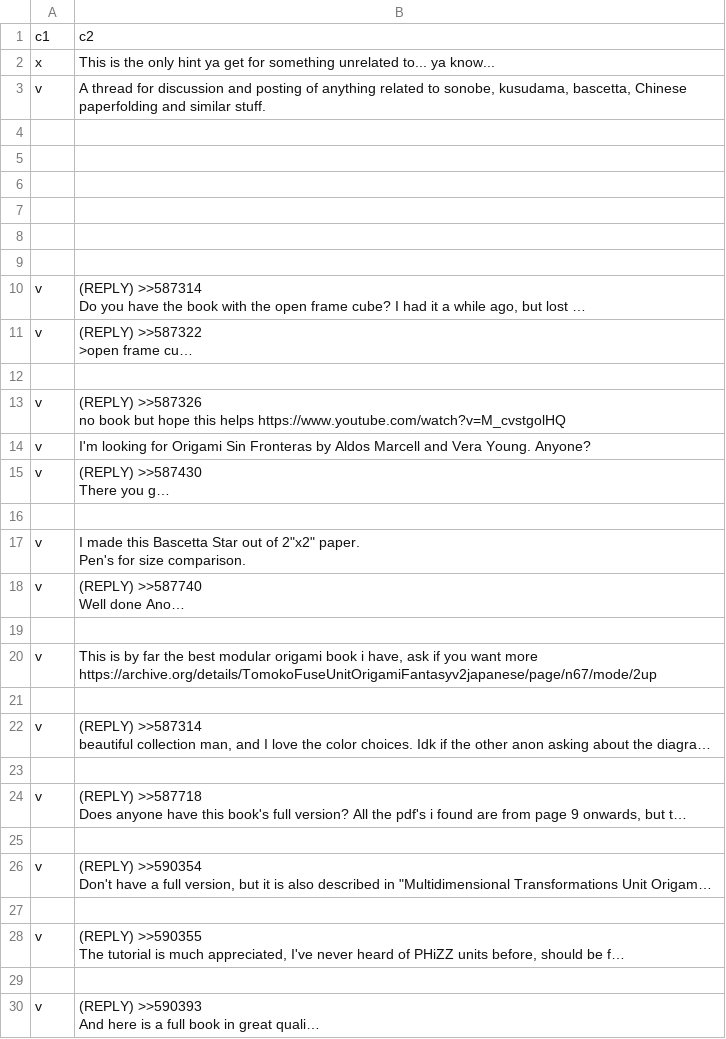
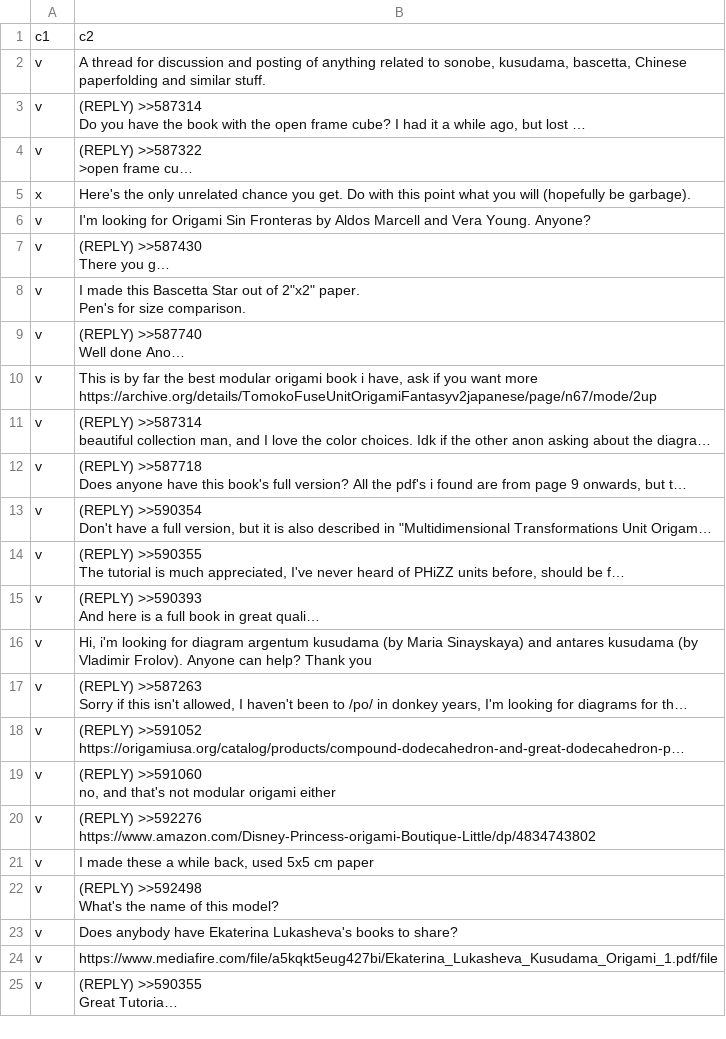
Before and after one commit to ImJohnKendall/CSVs, a CSV file: OnlyCraftbookLabels_Compressed.csv, drawn as a sheet; only a part is shown; the shorter side is filled out with more unchanged rows; long unchanged cells end in …; removed rows and columns are numbered as before the commit, all else as after; ↵ is a line break in a cell; the diff covers the shown part only; the diff names each change by its address in the sheet, - before the commit and + after, or states it on an @@ line.

Commit message:
New- Fixed formatting hopefully

```diff
--- a/OnlyCraftbookLabels_Compressed.csv
+++ b/OnlyCraftbookLabels_Compressed.csv
-row 2: x | This is the only hint ya get for something unrelated to... ya know...
-row 4: (empty)
-row 5: (empty)
-row 6: (empty)
-row 7: (empty)
-row 8: (empty)
-row 9: (empty)
-row 5: (empty)
+row 5: x | Here's the only unrelated chance you get. Do with this point what you will (hopefully be garbage).
-row 13: v | (REPLY) >>587326 ↵ no book but hope this helps https://www.youtube.com/watch?v=M_cvstgolHQ
-row 16: (empty)
-row 19: (empty)
-row 21: (empty)
-row 23: (empty)
-row 25: (empty)
-row 27: (empty)
-row 29: (empty)
```
Also changed, not shown: 26 removed rows elsewhere in this file.
